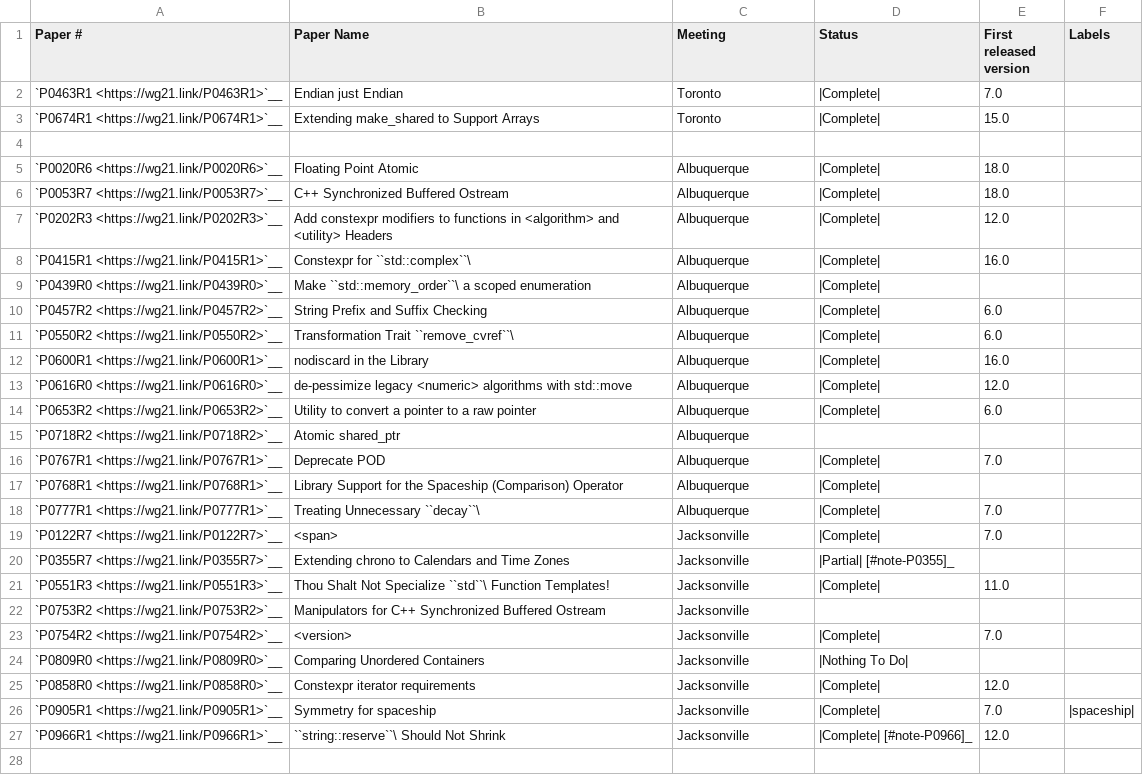
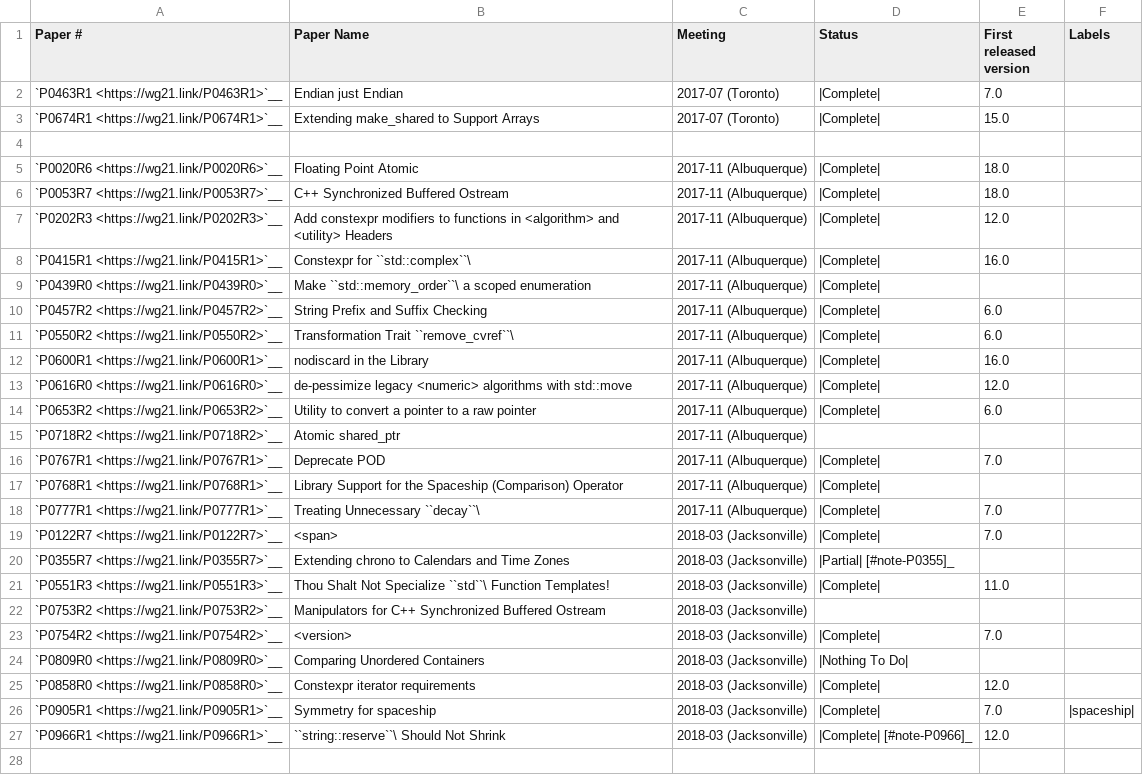
Before and after one commit to david-xl/llvm-project, a CSV file: libcxx/docs/Status/Cxx20Papers.csv, drawn as a sheet; only a part is shown; the diff covers the shown part only; the diff names each change by its address in the sheet, - before the commit and + after, or states it on an @@ line.

```diff
--- a/libcxx/docs/Status/Cxx20Papers.csv
+++ b/libcxx/docs/Status/Cxx20Papers.csv
-C2:C3 (Meeting): Toronto
+C2:C3 (Meeting): 2017-07 (Toronto)
-C5:C18 (Meeting): Albuquerque
+C5:C18 (Meeting): 2017-11 (Albuquerque)
-C19:C27 (Meeting): Jacksonville
+C19:C27 (Meeting): 2018-03 (Jacksonville)
```
Also changed, not shown: 170 edited cells elsewhere in this file, libcxx/docs/Status/Cxx14Issues.csv, libcxx/docs/Status/Cxx17Issues.csv, 7 other files.
